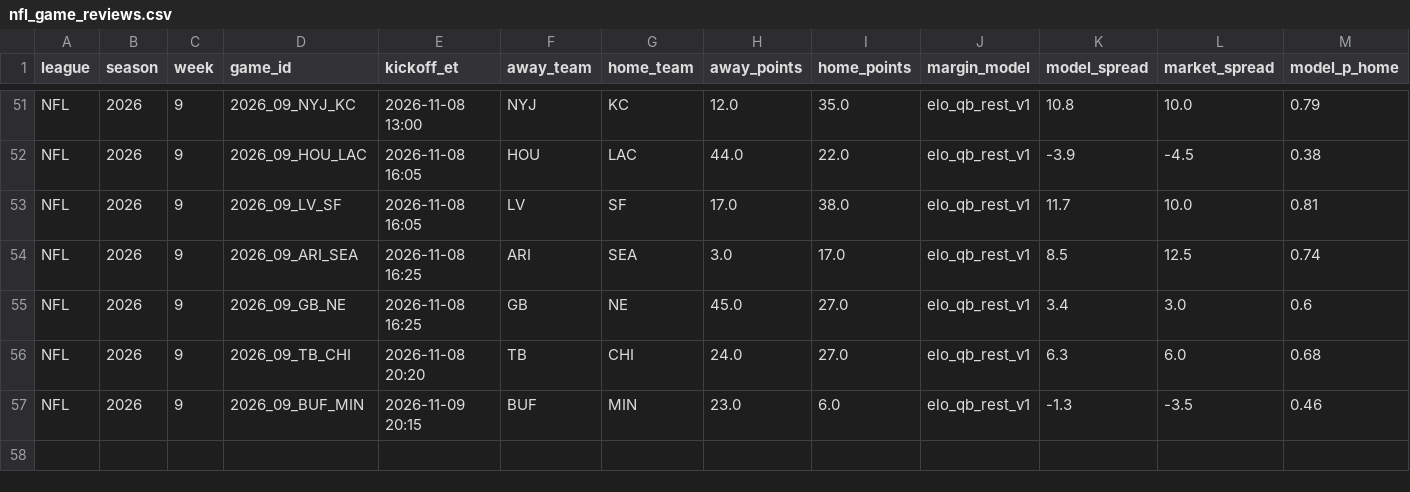
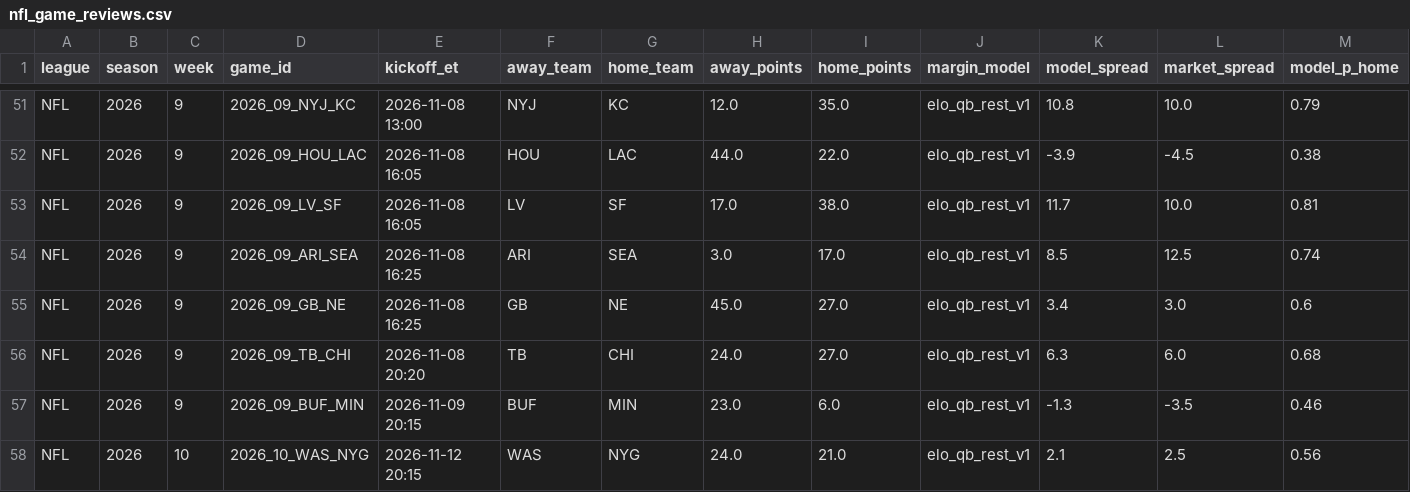
Before and after one commit to hazalnova/football-picks, a CSV file: data/nfl_game_reviews.csv, drawn as a sheet; only a part is shown, gaps mark what is left out; rows hold the shown columns only; the diff names each change by its address in the sheet, - before the commit and + after, or states it on an @@ line.

```diff
--- a/data/nfl_game_reviews.csv
+++ b/data/nfl_game_reviews.csv
+row 58: NFL | 2026 | 10 | 2026_10_WAS_NYG | 2026-11-12 20:15 | WAS | NYG | 24.0 | 21.0 | elo_qb_rest_v1 | 2.1 | 2.5 | 0.56
```
Also changed, not shown: data/ncaa_pick_log.csv, data/nfl_pick_log.csv, 7 other files.
